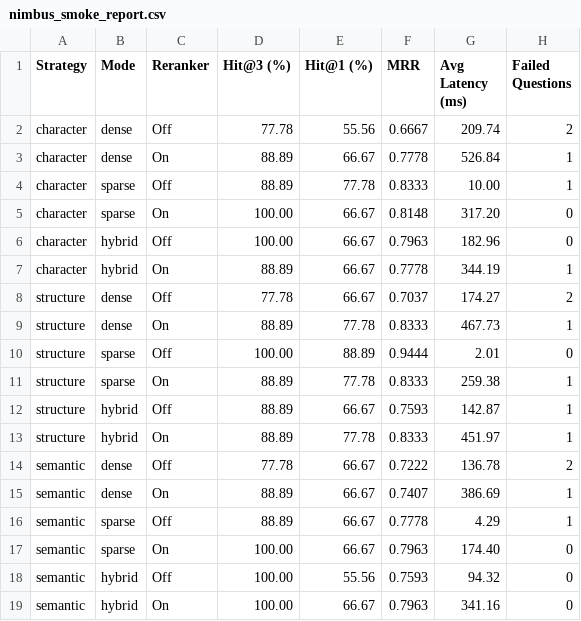
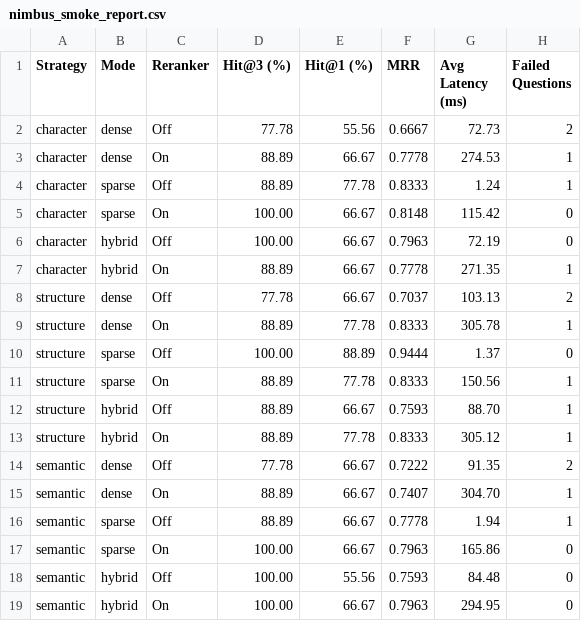
Before and after one commit to LakshyaK04/Ericsson-SLM-Gateway, a CSV file: eval/results/nimbus_smoke_report.csv, drawn as a sheet.

```diff
--- a/eval/results/nimbus_smoke_report.csv
+++ b/eval/results/nimbus_smoke_report.csv
@@ -1,19 +1,19 @@
 Strategy,Mode,Reranker,Hit@3 (%),Hit@1 (%),MRR,Avg Latency (ms),Failed Questions
-character,dense,Off,77.78,55.56,0.6667,209.74,2
-character,dense,On,88.89,66.67,0.7778,526.84,1
-character,sparse,Off,88.89,77.78,0.8333,10.00,1
-character,sparse,On,100.00,66.67,0.8148,317.20,0
-character,hybrid,Off,100.00,66.67,0.7963,182.96,0
-character,hybrid,On,88.89,66.67,0.7778,344.19,1
-structure,dense,Off,77.78,66.67,0.7037,174.27,2
-structure,dense,On,88.89,77.78,0.8333,467.73,1
-structure,sparse,Off,100.00,88.89,0.9444,2.01,0
-structure,sparse,On,88.89,77.78,0.8333,259.38,1
-structure,hybrid,Off,88.89,66.67,0.7593,142.87,1
-structure,hybrid,On,88.89,77.78,0.8333,451.97,1
-semantic,dense,Off,77.78,66.67,0.7222,136.78,2
-semantic,dense,On,88.89,66.67,0.7407,386.69,1
-semantic,sparse,Off,88.89,66.67,0.7778,4.29,1
-semantic,sparse,On,100.00,66.67,0.7963,174.40,0
-semantic,hybrid,Off,100.00,55.56,0.7593,94.32,0
-semantic,hybrid,On,100.00,66.67,0.7963,341.16,0
+character,dense,Off,77.78,55.56,0.6667,72.73,2
+character,dense,On,88.89,66.67,0.7778,274.53,1
+character,sparse,Off,88.89,77.78,0.8333,1.24,1
+character,sparse,On,100.00,66.67,0.8148,115.42,0
+character,hybrid,Off,100.00,66.67,0.7963,72.19,0
+character,hybrid,On,88.89,66.67,0.7778,271.35,1
+structure,dense,Off,77.78,66.67,0.7037,103.13,2
+structure,dense,On,88.89,77.78,0.8333,305.78,1
+structure,sparse,Off,100.00,88.89,0.9444,1.37,0
+structure,sparse,On,88.89,77.78,0.8333,150.56,1
+structure,hybrid,Off,88.89,66.67,0.7593,88.70,1
+structure,hybrid,On,88.89,77.78,0.8333,305.12,1
+semantic,dense,Off,77.78,66.67,0.7222,91.35,2
+semantic,dense,On,88.89,66.67,0.7407,304.70,1
+semantic,sparse,Off,88.89,66.67,0.7778,1.94,1
+semantic,sparse,On,100.00,66.67,0.7963,165.86,0
+semantic,hybrid,Off,100.00,55.56,0.7593,84.48,0
+semantic,hybrid,On,100.00,66.67,0.7963,294.95,0
```
Also changed, not shown: eval/results/chunking_report.csv, eval/results/hybrid_report.csv, 29 other files.
